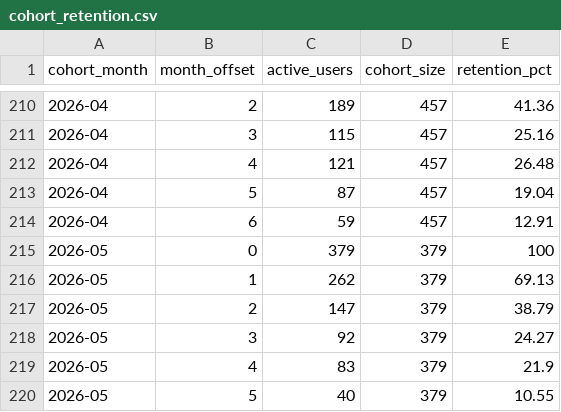
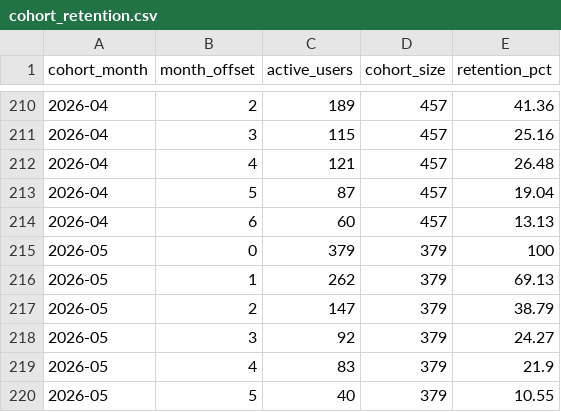
Before and after one commit to kedro-org/kedro-pycafe-data, a CSV file: data/02_intermediate/cohort_retention.csv, drawn as a sheet; only a part is shown, gaps mark what is left out; the diff covers the shown part only.

```diff
--- a/data/02_intermediate/cohort_retention.csv
+++ b/data/02_intermediate/cohort_retention.csv
@@ -213,3 +213,3 @@
 "2026-04",5,87,457,19.04
-"2026-04",6,59,457,12.91
+"2026-04",6,60,457,13.13
 "2026-05",0,379,379,100
```
Also changed, not shown: 34 edited cells elsewhere in this file, data/02_intermediate/builder_events_monthly.csv, data/02_intermediate/builder_events_summary.csv, 7 other files.
